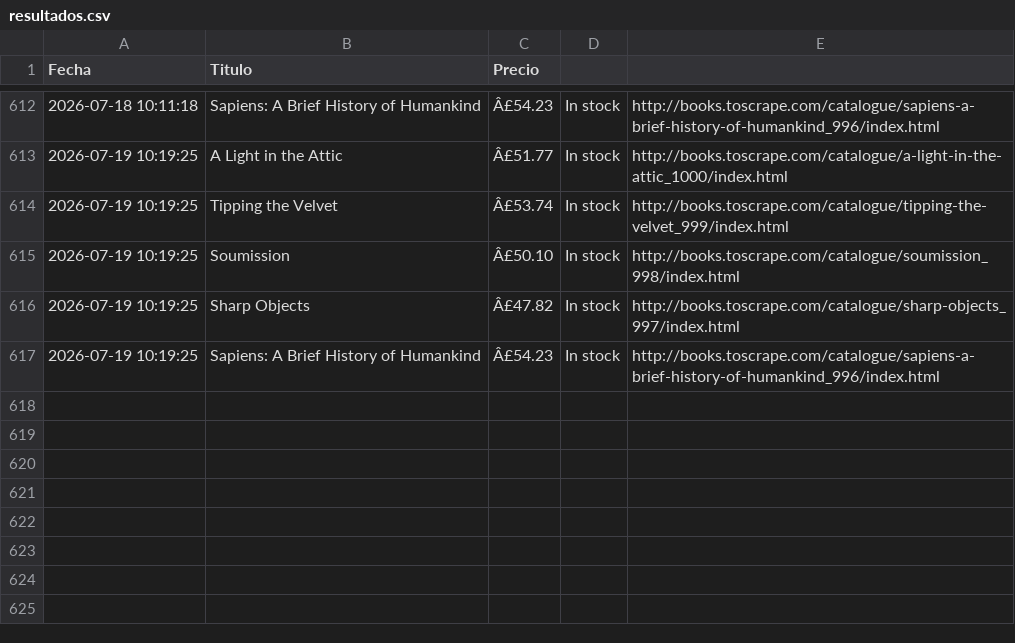
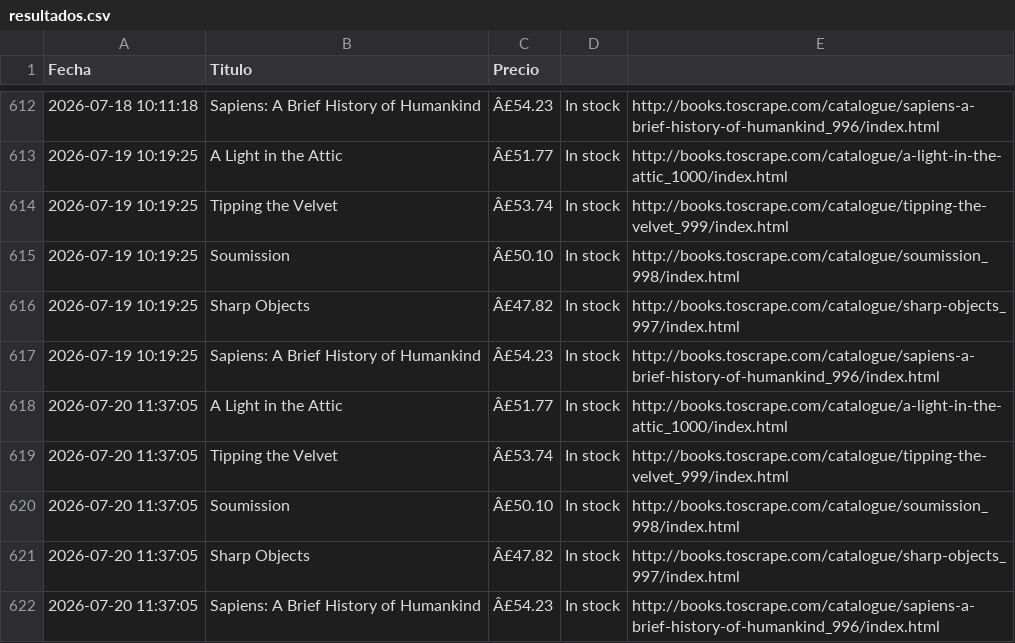
Before and after one commit to earanguizbravo/mi-proyecto-python, a CSV file: resultados.csv, drawn as a sheet; only a part is shown, gaps mark what is left out; the diff names each change by its address in the sheet, - before the commit and + after, or states it on an @@ line.

```diff
--- a/resultados.csv
+++ b/resultados.csv
+row 618: 2026-07-20 11:37:05 | A Light in the Attic | Â£51.77 | In stock | http://books.toscrape.com/catalogue/a-light-in-the-attic_1000/index.html
+row 619: 2026-07-20 11:37:05 | Tipping the Velvet | Â£53.74 | In stock | http://books.toscrape.com/catalogue/tipping-the-velvet_999/index.html
+row 620: 2026-07-20 11:37:05 | Soumission | Â£50.10 | In stock | http://books.toscrape.com/catalogue/soumission_998/index.html
+row 621: 2026-07-20 11:37:05 | Sharp Objects | Â£47.82 | In stock | http://books.toscrape.com/catalogue/sharp-objects_997/index.html
+row 622: 2026-07-20 11:37:05 | Sapiens: A Brief History of Humankind | Â£54.23 | In stock | http://books.toscrape.com/catalogue/sapiens-a-brief-history-of-humankind_996/index.html
```
